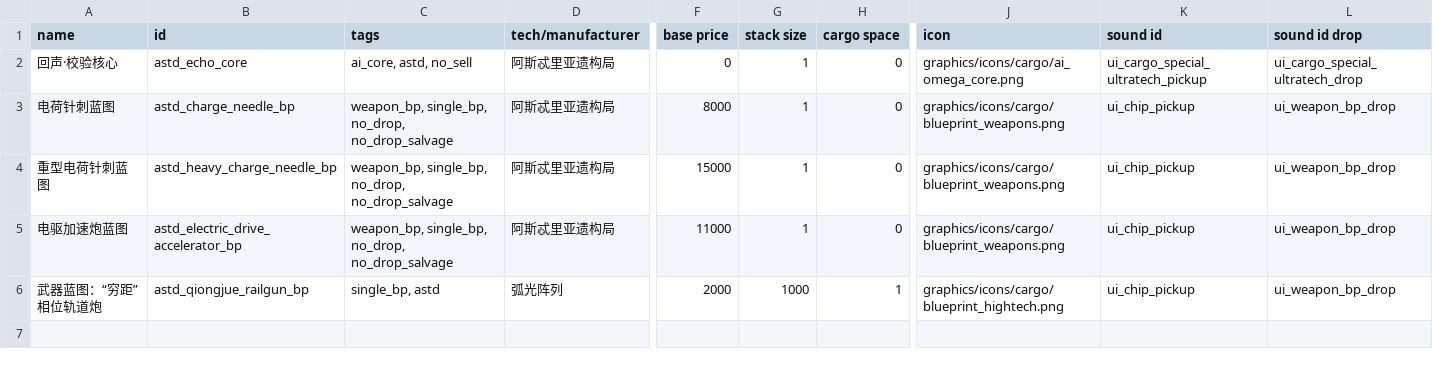
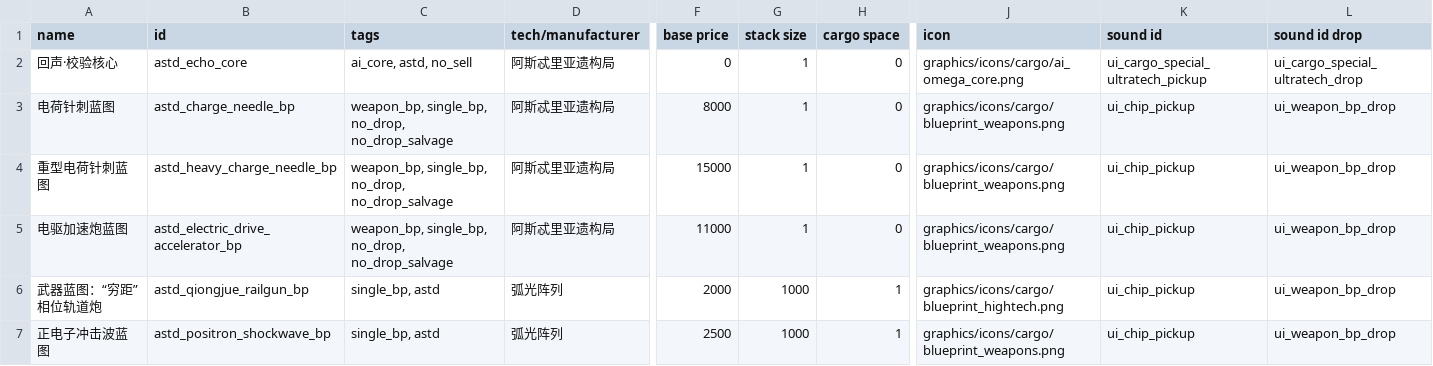
Before and after one commit to KasumiNova/AsteriaDirectorate, a CSV file: contents/data/campaign/special_items.csv, drawn as a sheet; only a part is shown, gaps mark what is left out; rows hold the shown columns only; the diff names each change by its address in the sheet, - before the commit and + after, or states it on an @@ line.

```diff
--- a/contents/data/campaign/special_items.csv
+++ b/contents/data/campaign/special_items.csv
+row 7: 正电子冲击波蓝图 | astd_positron_shockwave_bp | single_bp, astd | 弧光阵列 | 2500 | 1000 | 1 | graphics/icons/cargo/blueprint_weapons.png | ui_chip_pickup | ui_weapon_bp_drop
```
Also changed, not shown: 18 other files.
